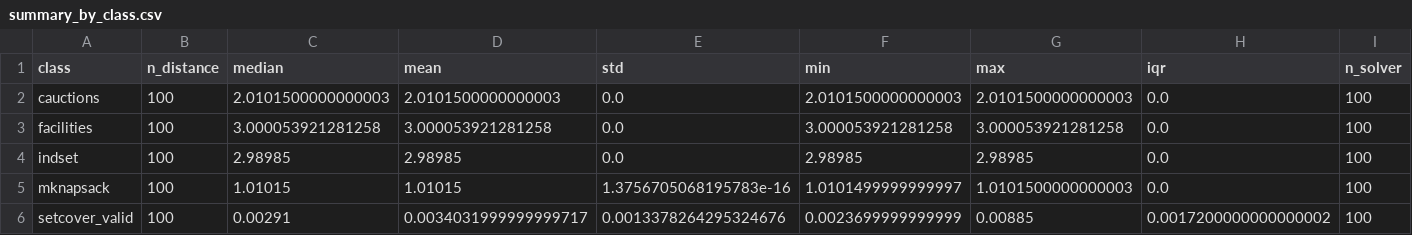
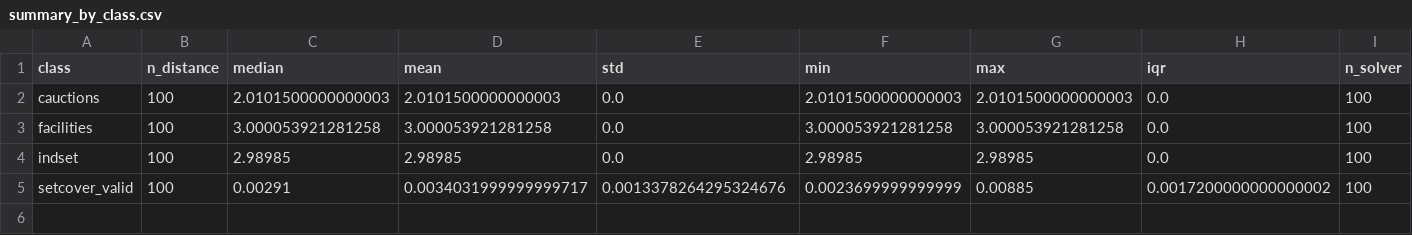
Before and after one commit to skanda-vyas-srinivasan/Branch-Learning-Distance-Threshold, a CSV file: results/final_100/summary_by_class.csv, drawn as a sheet; only a part is shown; rows hold the shown columns only; the diff names each change by its address in the sheet, - before the commit and + after, or states it on an @@ line.

```diff
--- a/results/final_100/summary_by_class.csv
+++ b/results/final_100/summary_by_class.csv
-row 5: mknapsack | 100 | 1.01015 | 1.01015 | 1.3756705068195783e-16 | 1.0101499999999997 | 1.0101500000000003 | 0.0 | 100
```
Also changed, not shown: results/final_100/distance_summary_by_class.csv, results/final_100/leave_one_class_out.csv, 16 other files.
